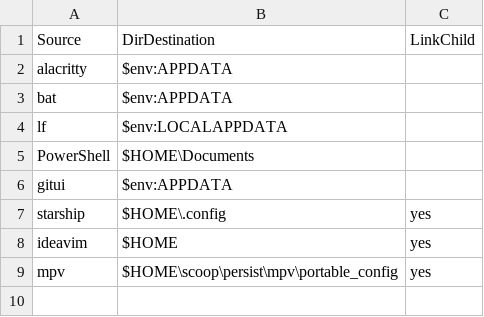
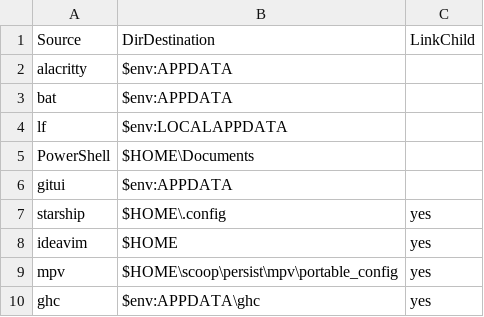
Before and after one commit to levirs565/dotfiles, a CSV file: LinkList.csv, drawn as a sheet; the diff names each change by its address in the sheet, - before the commit and + after, or states it on an @@ line.

```diff
--- a/LinkList.csv
+++ b/LinkList.csv
+row 10: ghc | $env:APPDATA\ghc | yes
```
Also changed, not shown: 1 other file.
